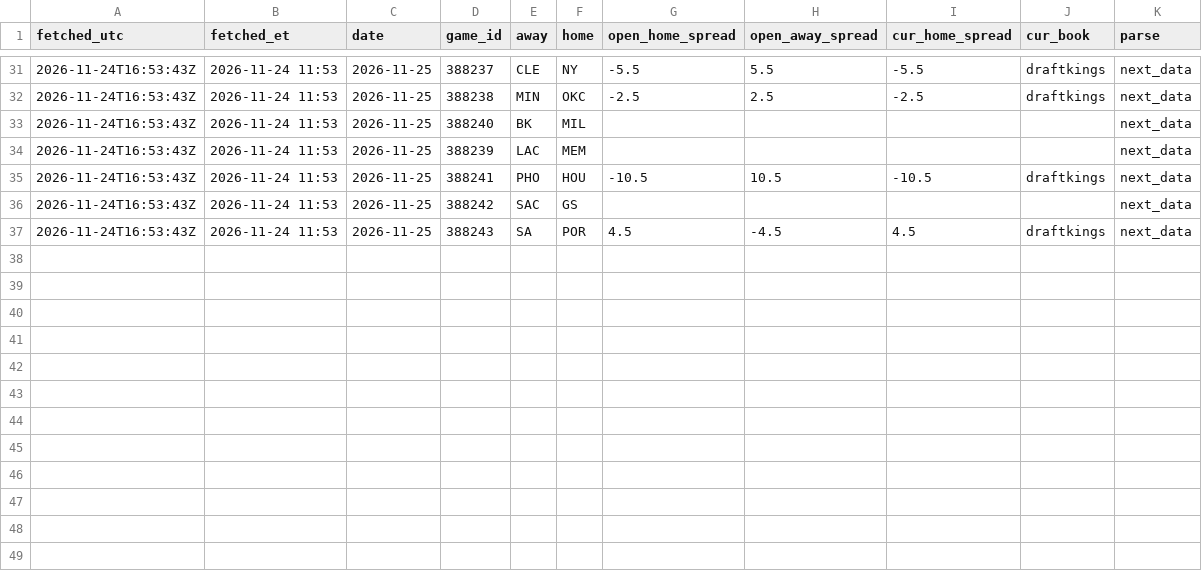
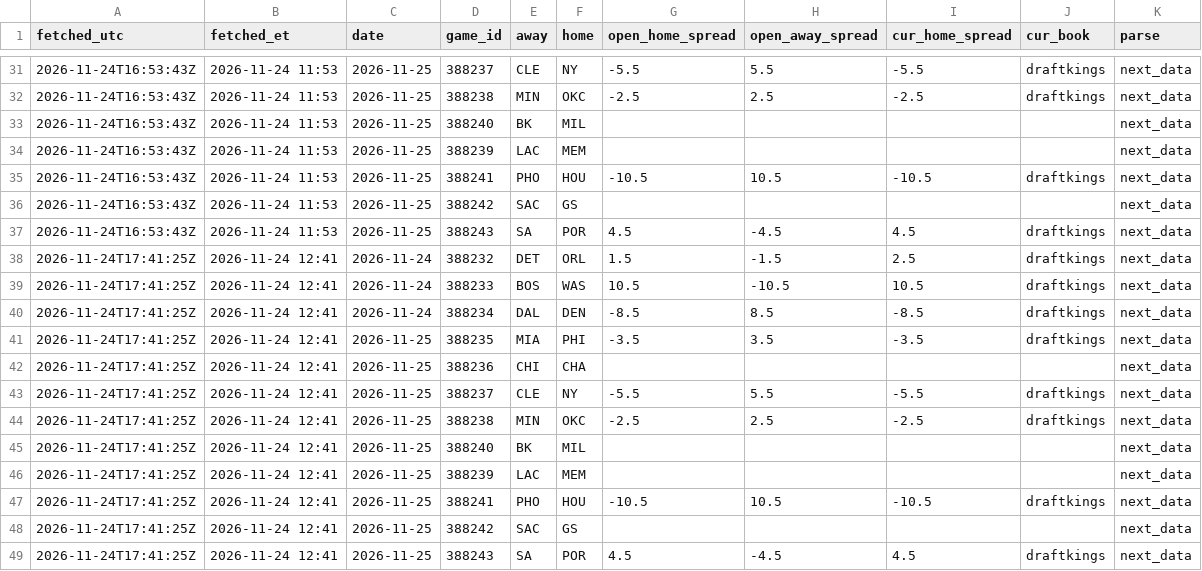
Before and after one commit to skilzzzzz123-netizen/nba-injury-feed, a CSV file: sbr/snapshots.csv, drawn as a sheet; only a part is shown, gaps mark what is left out.

```diff
--- a/sbr/snapshots.csv
+++ b/sbr/snapshots.csv
@@ -37 +37,13 @@ fetched_utc,fetched_et,date,game_id,away,home,open_home_spread,open_away_spread,
 2026-11-24T16:53:43Z,2026-11-24 11:53,2026-11-25,388243,SA,POR,4.5,-4.5,4.5,draftkings,next_data
+2026-11-24T17:41:25Z,2026-11-24 12:41,2026-11-24,388232,DET,ORL,1.5,-1.5,2.5,draftkings,next_data
+2026-11-24T17:41:25Z,2026-11-24 12:41,2026-11-24,388233,BOS,WAS,10.5,-10.5,10.5,draftkings,next_data
+2026-11-24T17:41:25Z,2026-11-24 12:41,2026-11-24,388234,DAL,DEN,-8.5,8.5,-8.5,draftkings,next_data
+2026-11-24T17:41:25Z,2026-11-24 12:41,2026-11-25,388235,MIA,PHI,-3.5,3.5,-3.5,draftkings,next_data
+2026-11-24T17:41:25Z,2026-11-24 12:41,2026-11-25,388236,CHI,CHA,,,,,next_data
+2026-11-24T17:41:25Z,2026-11-24 12:41,2026-11-25,388237,CLE,NY,-5.5,5.5,-5.5,draftkings,next_data
+2026-11-24T17:41:25Z,2026-11-24 12:41,2026-11-25,388238,MIN,OKC,-2.5,2.5,-2.5,draftkings,next_data
+2026-11-24T17:41:25Z,2026-11-24 12:41,2026-11-25,388240,BK,MIL,,,,,next_data
+2026-11-24T17:41:25Z,2026-11-24 12:41,2026-11-25,388239,LAC,MEM,,,,,next_data
+2026-11-24T17:41:25Z,2026-11-24 12:41,2026-11-25,388241,PHO,HOU,-10.5,10.5,-10.5,draftkings,next_data
+2026-11-24T17:41:25Z,2026-11-24 12:41,2026-11-25,388242,SAC,GS,,,,,next_data
+2026-11-24T17:41:25Z,2026-11-24 12:41,2026-11-25,388243,SA,POR,4.5,-4.5,4.5,draftkings,next_data
```
Also changed, not shown: attempts.csv, sbr/attempts.csv, 11 other files.
